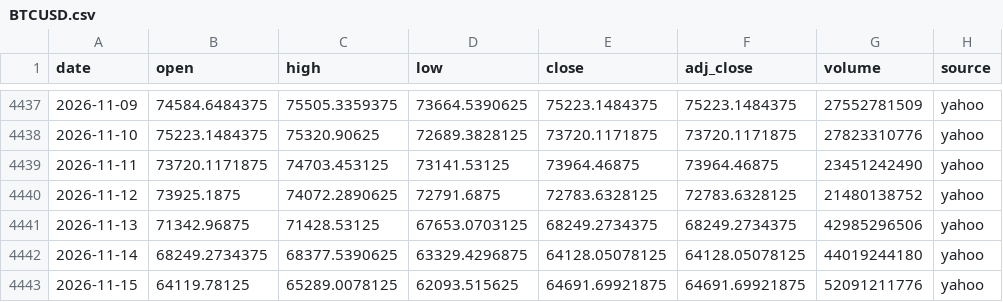
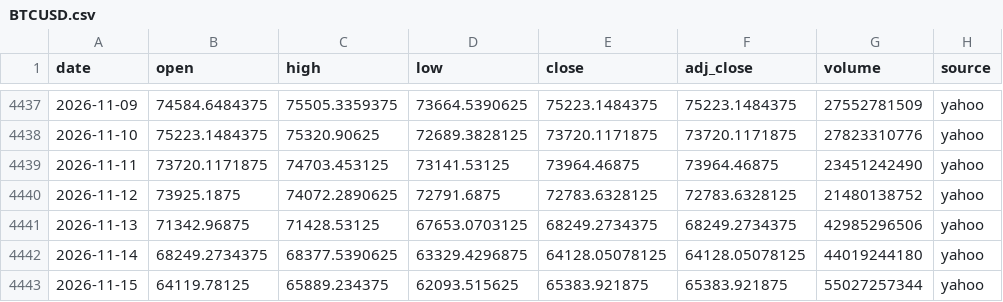
Before and after one commit to SANGMOLEE/soxl-data, a CSV file: data/crypto/BTCUSD.csv, drawn as a sheet; only a part is shown, gaps mark what is left out.

Commit message:
data(crypto): sol study fetch

```diff
--- a/data/crypto/BTCUSD.csv
+++ b/data/crypto/BTCUSD.csv
@@ -4442,2 +4442,2 @@ date,open,high,low,close,adj_close,volume,source
 2026-11-14,68249.2734375,68377.5390625,63329.4296875,64128.05078125,64128.05078125,44019244180,yahoo
-2026-11-15,64119.78125,65289.0078125,62093.515625,64691.69921875,64691.69921875,52091211776,yahoo
+2026-11-15,64119.78125,65889.234375,62093.515625,65383.921875,65383.921875,55027257344,yahoo
```
Also changed, not shown: data/crypto/SOLUSD.csv, data/crypto/extra/BTC_BITSTAMP_1D.csv, 11 other files.
